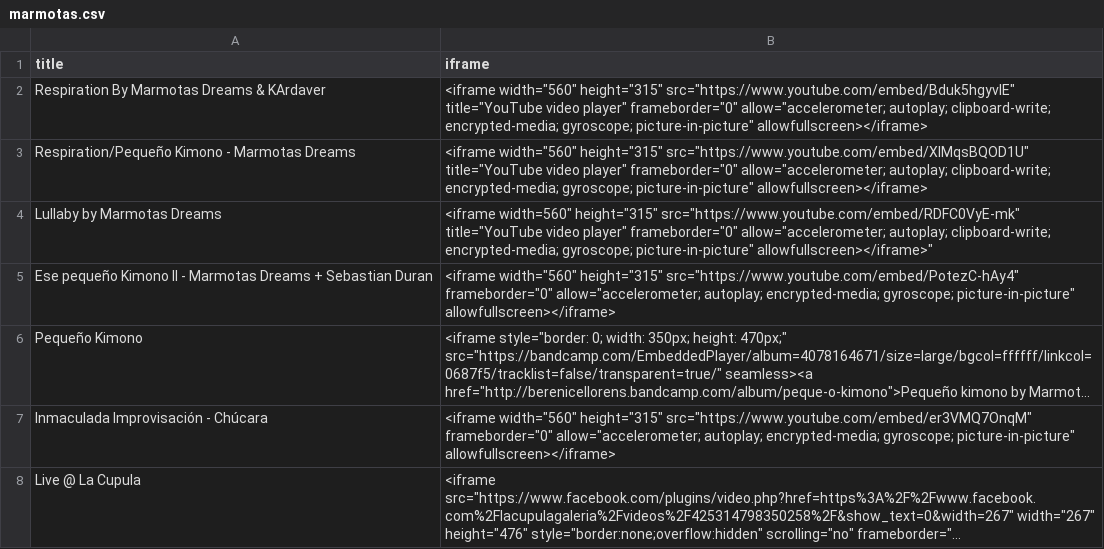
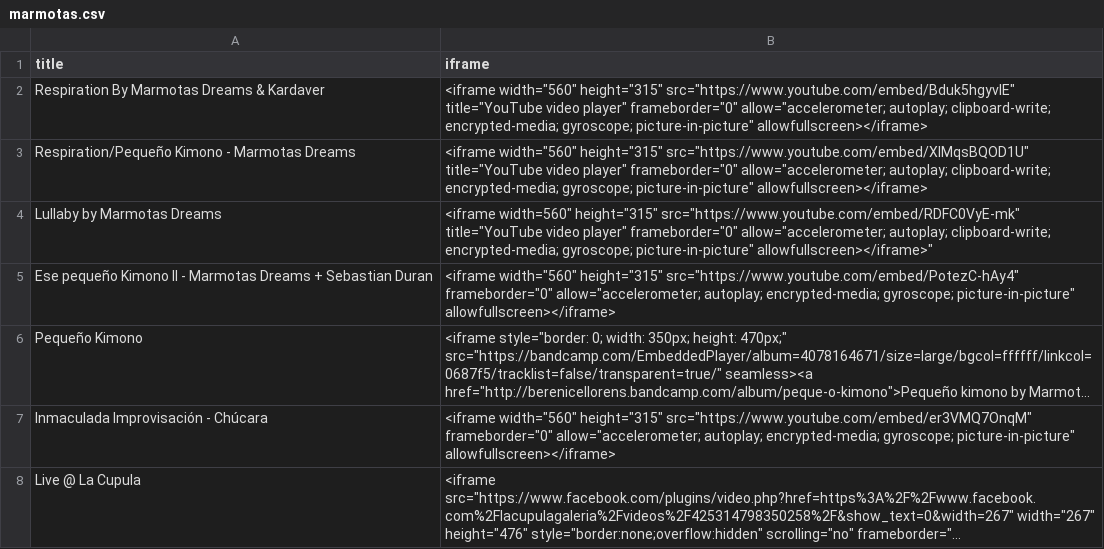
Before and after one commit to berenicellorens/berenicellorens.github.io, a CSV file: colab/marmotas/marmotas.csv, drawn as a sheet; long unchanged cells end in ….

Commit message:
Update marmotas.csv

```diff
--- a/colab/marmotas/marmotas.csv
+++ b/colab/marmotas/marmotas.csv
@@ -1,3 +1,3 @@
 title,iframe
-Respiration By Marmotas Dreams & KArdaver, <iframe width="560" height="315" src="https://www.youtube.com/embed/Bduk5hgyvIE" title="YouTube video player" frameborder="0" allow="accelerometer; autoplay; clipboard-write; encrypted-media; gyroscope; picture-in-picture" allowfullscreen></iframe>
+Respiration By Marmotas Dreams & Kardaver, <iframe width="560" height="315" src="https://www.youtube.com/embed/Bduk5hgyvIE" title="YouTube video player" frameborder="0" allow="accelerometer; autoplay; clipboard-write; encrypted-media; gyroscope; picture-in-picture" allowfullscreen></iframe>
 Respiration/Pequeño Kimono - Marmotas Dreams, <iframe width="560" height="315" src="https://www.youtube.com/embed/XlMqsBQOD1U" title="YouTube video player" frameborder="0" allow="accelerometer; autoplay; clipboard-write; encrypted-media; gyroscope; picture-in-picture" allowfullscreen></iframe>
```
